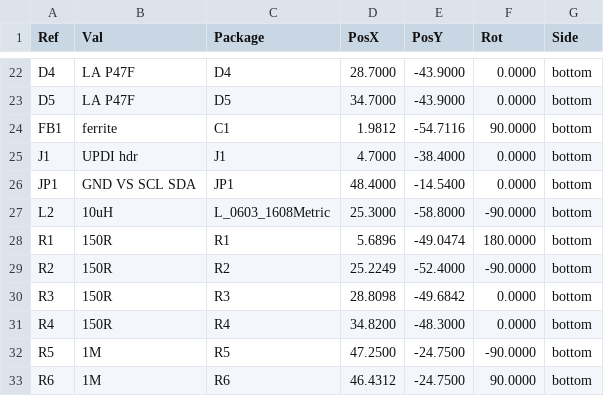
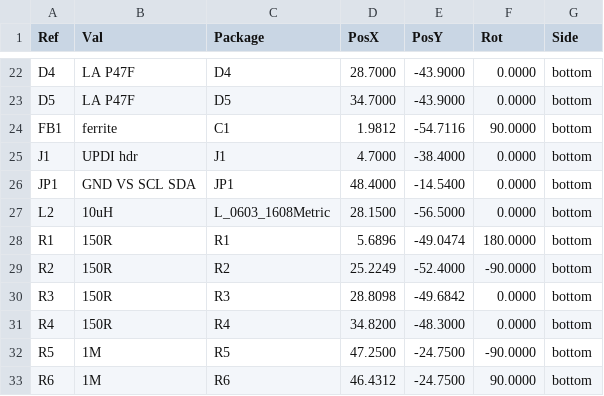
Before and after one commit to devinhorowitz/solar-business-card, a CSV file: Generated/fabdocs/solar-glow-drh-v4_0-bottom_pos.csv, drawn as a sheet; only a part is shown, gaps mark what is left out.

```diff
--- a/Generated/fabdocs/solar-glow-drh-v4_0-bottom_pos.csv
+++ b/Generated/fabdocs/solar-glow-drh-v4_0-bottom_pos.csv
@@ -26,3 +26,3 @@ Ref,Val,Package,PosX,PosY,Rot,Side
 "JP1","GND VS SCL SDA","JP1",48.4000,-14.5400,0.0000,bottom
-"L2","10uH","L_0603_1608Metric",25.3000,-58.8000,-90.0000,bottom
+"L2","10uH","L_0603_1608Metric",28.1500,-56.5000,0.0000,bottom
 "R1","150R","R1",5.6896,-49.0474,180.0000,bottom
```
Also changed, not shown: Generated/fabdocs/solar-glow-drh-v4_0-bom.csv, 15 other files.
